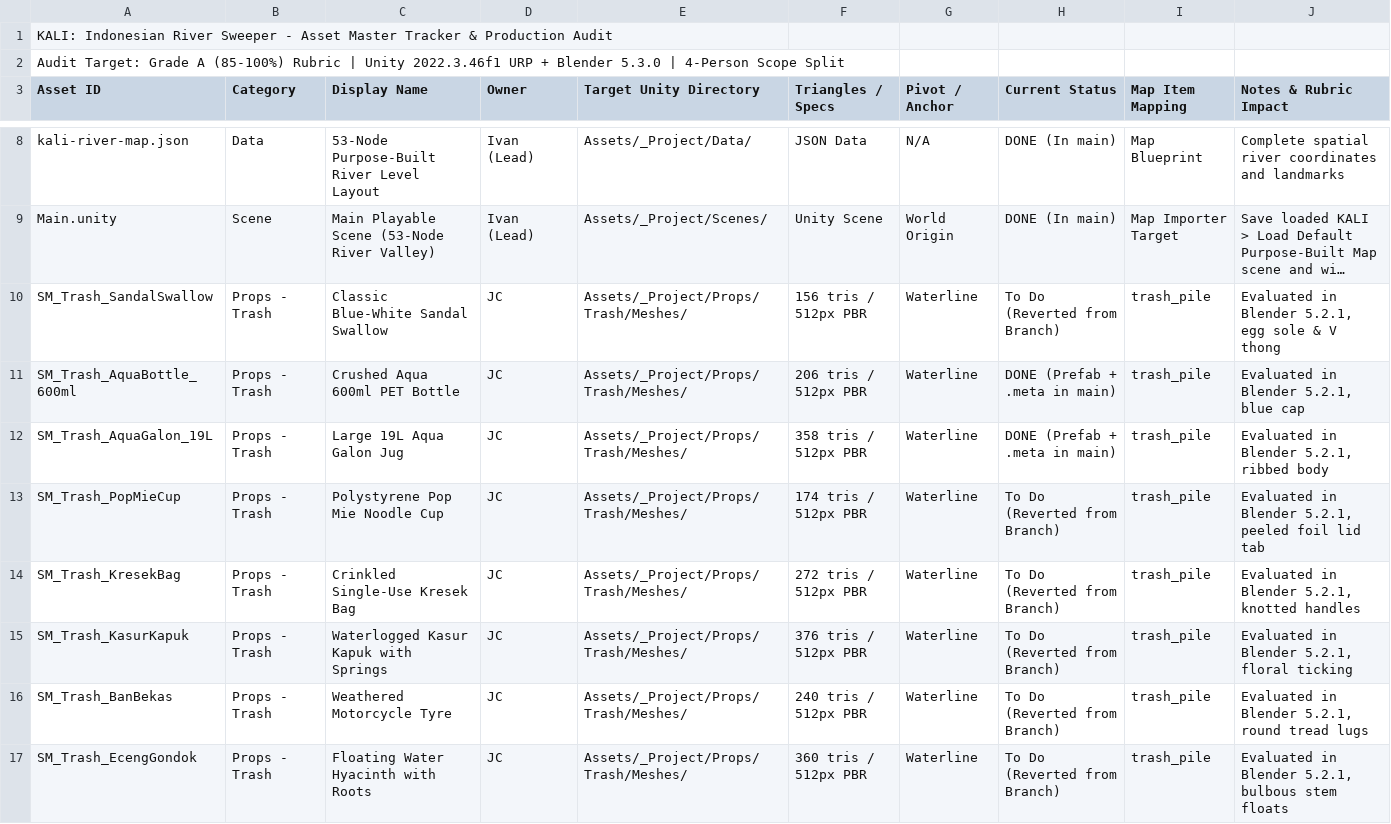
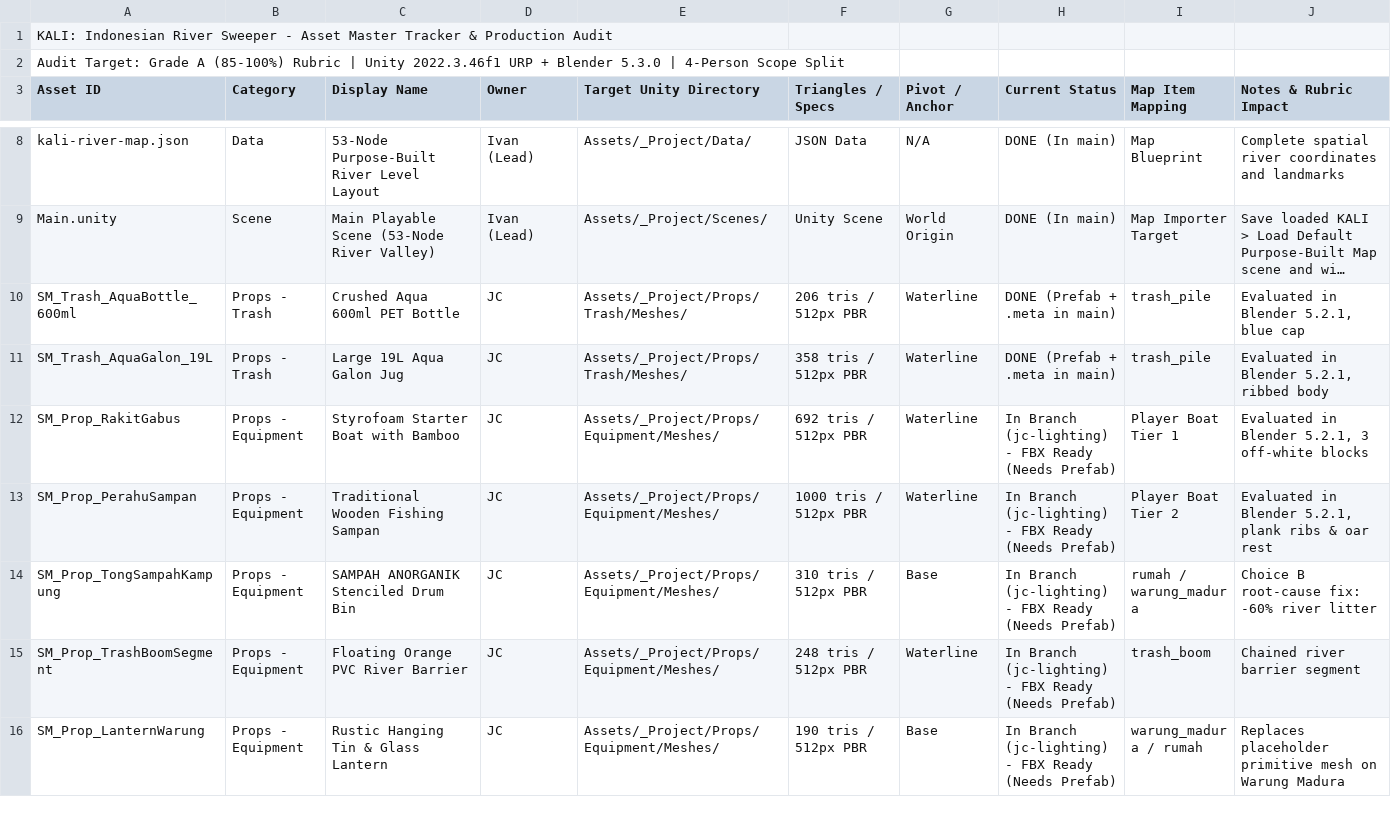
Before and after one commit to Gee123a/kali-river-sweeper, a CSV file: docs/KALI_Asset_Master_Tracker.csv, drawn as a sheet; only a part is shown, gaps mark what is left out; the shorter side is filled out with more unchanged rows; long unchanged cells end in …; the diff covers the shown part only; the diff names each change by its address in the sheet, - before the commit and + after, or states it on an @@ line.

Commit message:
chore(tracker): drop superseded volume profiles and deleted JC props [skip ci]

```diff
--- a/docs/KALI_Asset_Master_Tracker.csv
+++ b/docs/KALI_Asset_Master_Tracker.csv
-row 10: SM_Trash_SandalSwallow | Props - Trash | Classic Blue-White Sandal Swallow | JC | Assets/_Project/Props/Trash/Meshes/ | 156 tris / 512px PBR | Waterline | To Do (Reverted from Branch) | trash_pile | Evaluated in Blender 5.2.1, egg sole & V thong
-row 13: SM_Trash_PopMieCup | Props - Trash | Polystyrene Pop Mie Noodle Cup | JC | Assets/_Project/Props/Trash/Meshes/ | 174 tris / 512px PBR | Waterline | To Do (Reverted from Branch) | trash_pile | Evaluated in Blender 5.2.1, peeled foil lid tab
-row 14: SM_Trash_KresekBag | Props - Trash | Crinkled Single-Use Kresek Bag | JC | Assets/_Project/Props/Trash/Meshes/ | 272 tris / 512px PBR | Waterline | To Do (Reverted from Branch) | trash_pile | Evaluated in Blender 5.2.1, knotted handles
-row 15: SM_Trash_KasurKapuk | Props - Trash | Waterlogged Kasur Kapuk with Springs | JC | Assets/_Project/Props/Trash/Meshes/ | 376 tris / 512px PBR | Waterline | To Do (Reverted from Branch) | trash_pile | Evaluated in Blender 5.2.1, floral ticking
-row 16: SM_Trash_BanBekas | Props - Trash | Weathered Motorcycle Tyre | JC | Assets/_Project/Props/Trash/Meshes/ | 240 tris / 512px PBR | Waterline | To Do (Reverted from Branch) | trash_pile | Evaluated in Blender 5.2.1, round tread lugs
-row 17: SM_Trash_EcengGondok | Props - Trash | Floating Water Hyacinth with Roots | JC | Assets/_Project/Props/Trash/Meshes/ | 360 tris / 512px PBR | Waterline | To Do (Reverted from Branch) | trash_pile | Evaluated in Blender 5.2.1, bulbous stem floats
```
Also changed, not shown: 6 removed rows elsewhere in this file, docs/KALI_Asset_Master_Tracker.tsv.
